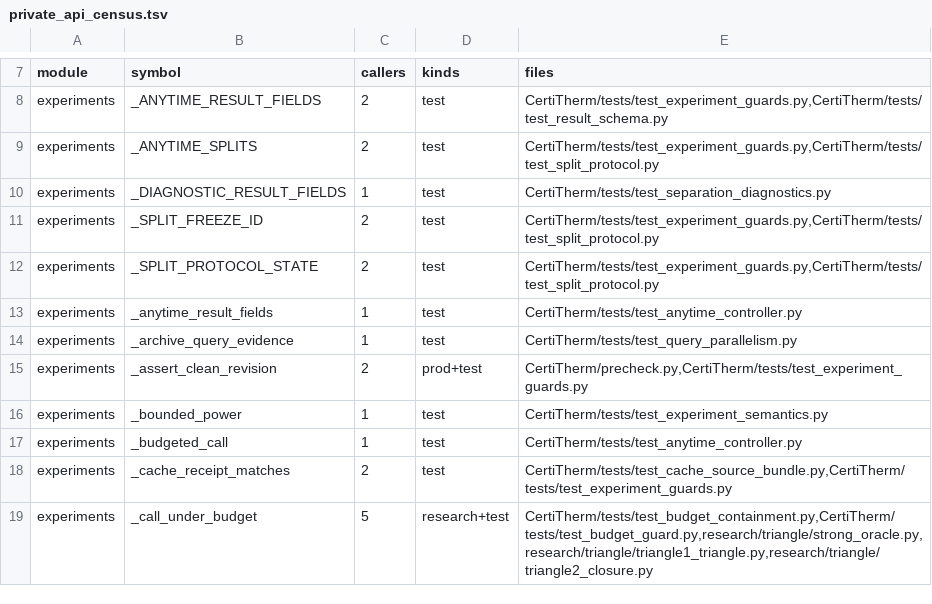
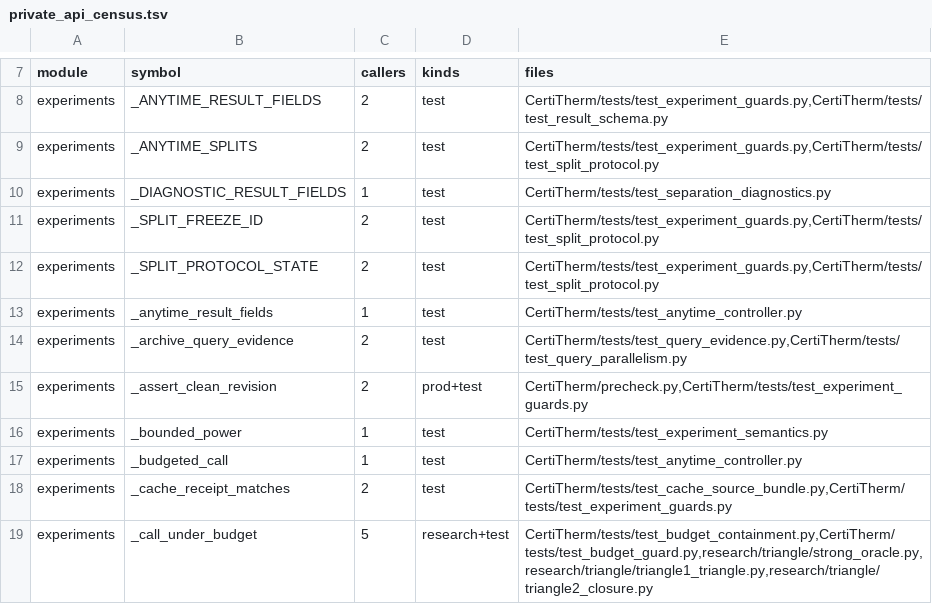
Before and after one commit to HaoningJiang-space/ThermoDSE-CertiTherm, a TSV file: experiments/private_api_census.tsv, drawn as a sheet; only a part is shown, gaps mark what is left out.

```diff
--- a/experiments/private_api_census.tsv
+++ b/experiments/private_api_census.tsv
@@ -13,3 +13,3 @@ experiments	_SPLIT_PROTOCOL_STATE	2	test	CertiTherm/tests/test_experiment_guards
 experiments	_anytime_result_fields	1	test	CertiTherm/tests/test_anytime_controller.py
-experiments	_archive_query_evidence	1	test	CertiTherm/tests/test_query_parallelism.py
+experiments	_archive_query_evidence	2	test	CertiTherm/tests/test_query_evidence.py,CertiTherm/tests/test_query_parallelism.py
 experiments	_assert_clean_revision	2	prod+test	CertiTherm/precheck.py,CertiTherm/tests/test_experiment_guards.py
```
Also changed, not shown: 3 other files.
